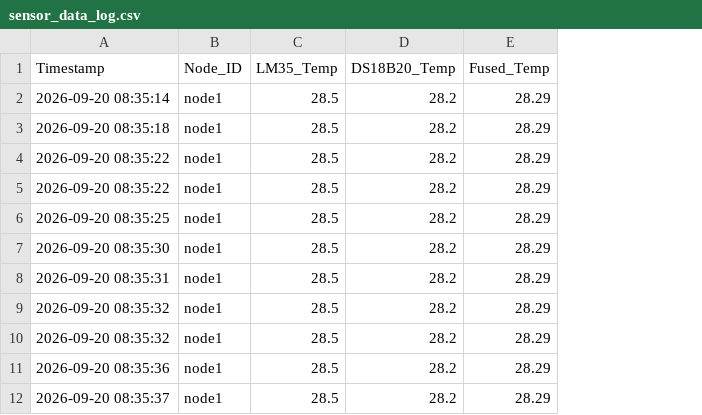
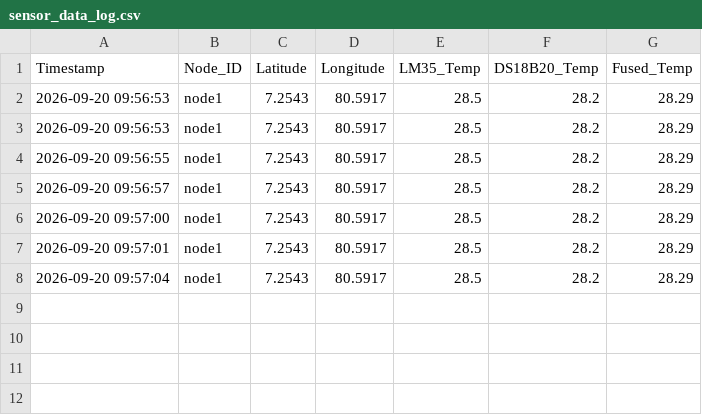
Before and after one commit to rashmiN621/Distributed-Smart-Temperature-Monitoring-and-Sensor-Fusion-Network-Project, a CSV file: sensor_data_log.csv, drawn as a sheet; removed rows and columns are numbered as before the commit, all else as after; the diff names each change by its address in the sheet, - before the commit and + after, or states it on an @@ line.

Commit message:
Task 3 completed: GPS location integration added to data logger

```diff
--- a/sensor_data_log.csv
+++ b/sensor_data_log.csv
+column C (Latitude), rows 2-8: all 7.2543
+column D (Longitude), rows 2-8: all 80.5917
-A2 (Timestamp): 2026-09-20 08:35:14
+A2 (Timestamp): 2026-09-20 09:56:53
-A3 (Timestamp): 2026-09-20 08:35:18
+A3 (Timestamp): 2026-09-20 09:56:53
-A4 (Timestamp): 2026-09-20 08:35:22
+A4 (Timestamp): 2026-09-20 09:56:55
-row 5: 2026-09-20 08:35:22 | node1 | 28.5 | 28.2 | 28.29
-A5 (Timestamp): 2026-09-20 08:35:25
+A5 (Timestamp): 2026-09-20 09:56:57
-A6 (Timestamp): 2026-09-20 08:35:30
+A6 (Timestamp): 2026-09-20 09:57:00
-A7 (Timestamp): 2026-09-20 08:35:31
+A7 (Timestamp): 2026-09-20 09:57:01
-row 9: 2026-09-20 08:35:32 | node1 | 28.5 | 28.2 | 28.29
-row 10: 2026-09-20 08:35:32 | node1 | 28.5 | 28.2 | 28.29
-row 11: 2026-09-20 08:35:36 | node1 | 28.5 | 28.2 | 28.29
-A8 (Timestamp): 2026-09-20 08:35:37
+A8 (Timestamp): 2026-09-20 09:57:04
```
Also changed, not shown: 1 other file.
